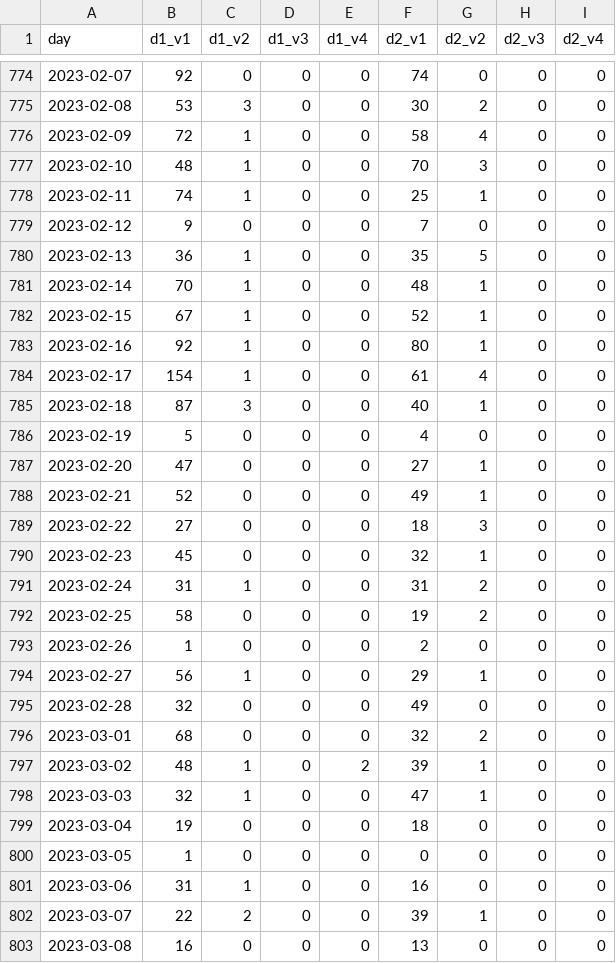
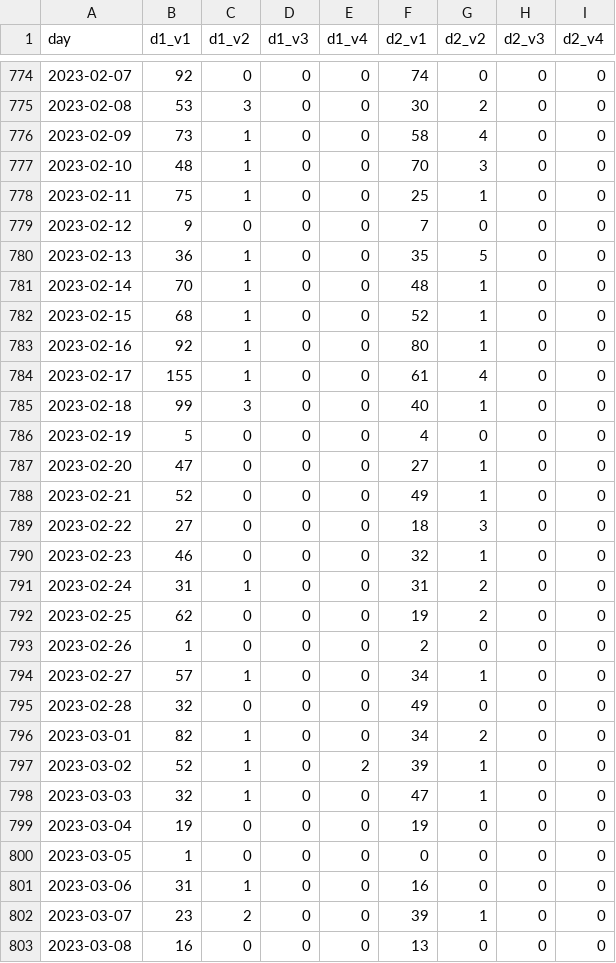
Before and after one commit to setop/test-github-actions, a CSV file: data/vaccin_data.csv, drawn as a sheet; only a part is shown, gaps mark what is left out; the diff covers the shown part only.

```diff
--- a/data/vaccin_data.csv
+++ b/data/vaccin_data.csv
@@ -775,5 +775,5 @@ day,d1_v1,d1_v2,d1_v3,d1_v4,d2_v1,d2_v2,d2_v3,d2_v4
 2023-02-08,53,3,0,0,30,2,0,0
-2023-02-09,72,1,0,0,58,4,0,0
+2023-02-09,73,1,0,0,58,4,0,0
 2023-02-10,48,1,0,0,70,3,0,0
-2023-02-11,74,1,0,0,25,1,0,0
+2023-02-11,75,1,0,0,25,1,0,0
 2023-02-12,9,0,0,0,7,0,0,0
@@ -781,6 +781,6 @@ day,d1_v1,d1_v2,d1_v3,d1_v4,d2_v1,d2_v2,d2_v3,d2_v4
 2023-02-14,70,1,0,0,48,1,0,0
-2023-02-15,67,1,0,0,52,1,0,0
+2023-02-15,68,1,0,0,52,1,0,0
 2023-02-16,92,1,0,0,80,1,0,0
-2023-02-17,154,1,0,0,61,4,0,0
-2023-02-18,87,3,0,0,40,1,0,0
+2023-02-17,155,1,0,0,61,4,0,0
+2023-02-18,99,3,0,0,40,1,0,0
 2023-02-19,5,0,0,0,4,0,0,0
@@ -789,15 +789,15 @@ day,d1_v1,d1_v2,d1_v3,d1_v4,d2_v1,d2_v2,d2_v3,d2_v4
 2023-02-22,27,0,0,0,18,3,0,0
-2023-02-23,45,0,0,0,32,1,0,0
+2023-02-23,46,0,0,0,32,1,0,0
 2023-02-24,31,1,0,0,31,2,0,0
-2023-02-25,58,0,0,0,19,2,0,0
+2023-02-25,62,0,0,0,19,2,0,0
 2023-02-26,1,0,0,0,2,0,0,0
-2023-02-27,56,1,0,0,29,1,0,0
+2023-02-27,57,1,0,0,34,1,0,0
 2023-02-28,32,0,0,0,49,0,0,0
-2023-03-01,68,0,0,0,32,2,0,0
-2023-03-02,48,1,0,2,39,1,0,0
+2023-03-01,82,1,0,0,34,2,0,0
+2023-03-02,52,1,0,2,39,1,0,0
 2023-03-03,32,1,0,0,47,1,0,0
-2023-03-04,19,0,0,0,18,0,0,0
+2023-03-04,19,0,0,0,19,0,0,0
 2023-03-05,1,0,0,0,0,0,0,0
 2023-03-06,31,1,0,0,16,0,0,0
-2023-03-07,22,2,0,0,39,1,0,0
+2023-03-07,23,2,0,0,39,1,0,0
 2023-03-08,16,0,0,0,13,0,0,0
```
Also changed, not shown: 1 added row and 49 edited cells elsewhere in this file.
